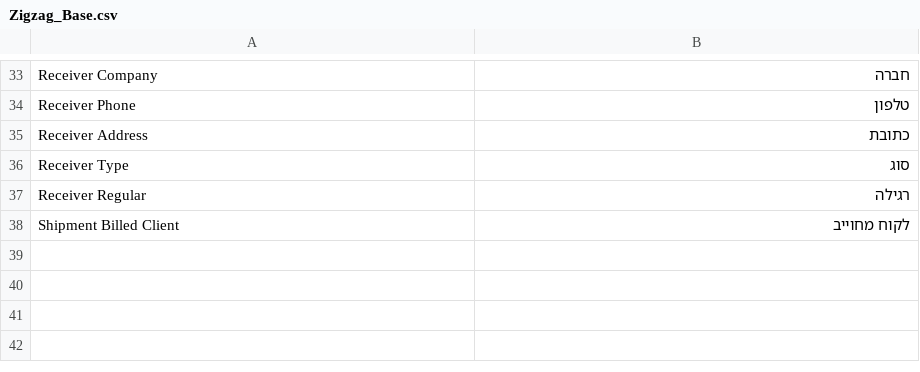
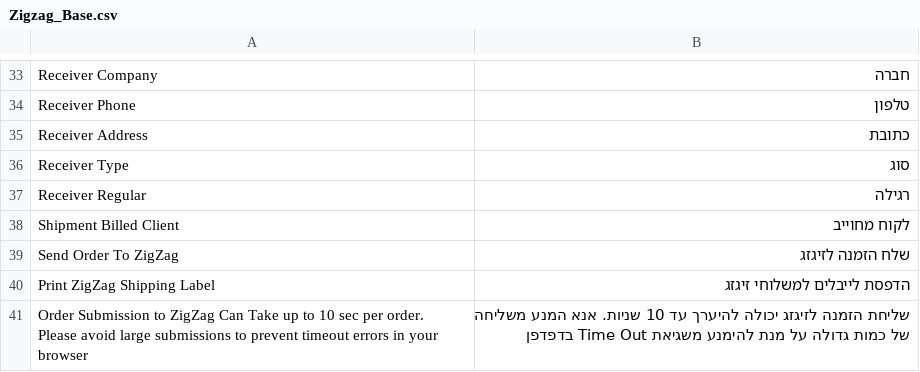
Before and after one commit to arielmorry/zigzag-m1, a CSV file: app/locale/he_IL/Zigzag_Base.csv, drawn as a sheet; only a part is shown, gaps mark what is left out; the diff names each change by its address in the sheet, - before the commit and + after, or states it on an @@ line.

Commit message:
Add Language Strings to Locale

```diff
--- a/app/locale/he_IL/Zigzag_Base.csv
+++ b/app/locale/he_IL/Zigzag_Base.csv
+row 39: Send Order To ZigZag | שלח הזמנה לזיגזג
+row 40: Print ZigZag Shipping Label | הדפסת לייבלים למשלוחי זיגזג
+row 41: Order Submission to ZigZag Can Take up to 10 sec per order. Please avoid large submissions to prevent timeout errors in your browser | שליחת הזמנה לזיגזג יכולה להיערך עד 10 שניות. אנא המנע משליחה של כמות גדולה על מנת להימנע משגיאת Time Out בדפדפן
```
Also changed, not shown: app/locale/en_US/Zigzag_Base.csv.
